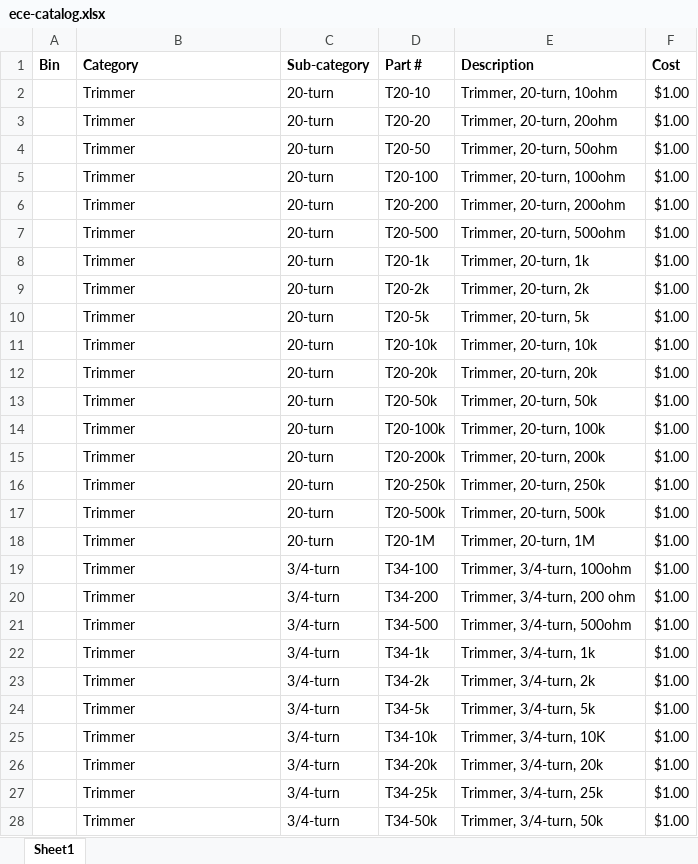
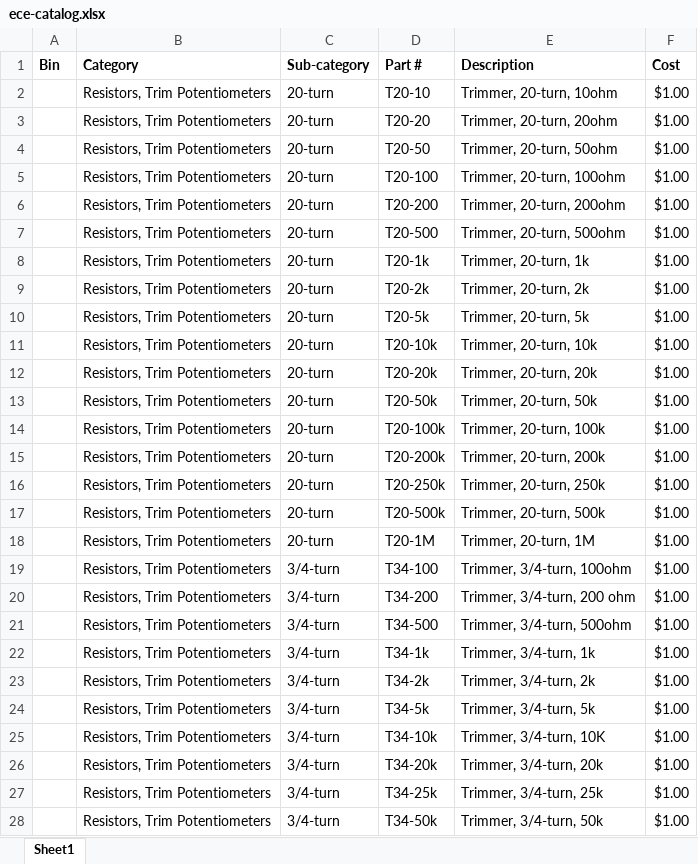
Before and after one commit to etruong/uwece-catalog, an Excel workbook: data/ece-catalog.xlsx, sheet Sheet1, drawn as a sheet; only a part is shown; values as stored, in another font and other column widths than the file's, no borders; the diff covers the shown part only; the diff names each change by its address in the sheet, - before the commit and + after, or states it on an @@ line.

```diff
--- a/data/ece-catalog.xlsx (sheet Sheet1)
+++ b/data/ece-catalog.xlsx (sheet Sheet1)
-B2:B28 (Category): Trimmer
+B2:B28 (Category): Resistors, Trim Potentiometers
```
Also changed, not shown: 6 edited cells elsewhere in this sheet, 4 other files.
